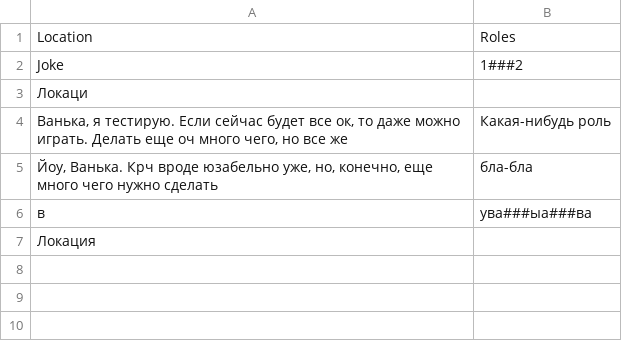
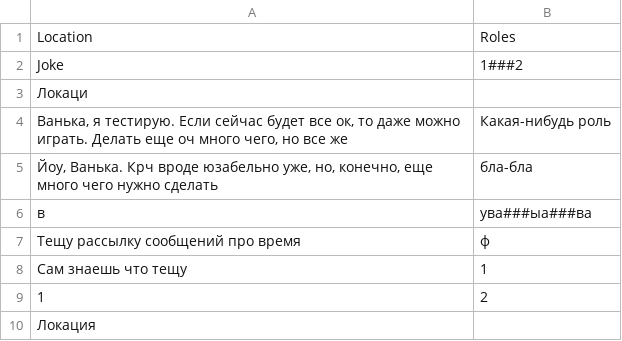
Before and after one commit to rect12/spy_game, a CSV file: locations.csv, drawn as a sheet.

```diff
--- a/locations.csv
+++ b/locations.csv
@@ -6,2 +6,5 @@ Joke	1###2
 в	ува###ыа###ва
+Тещу рассылку сообщений про время	ф
+Сам знаешь что тещу	1
+1	2
 Локация	
```
Also changed, not shown: 4 other files.
